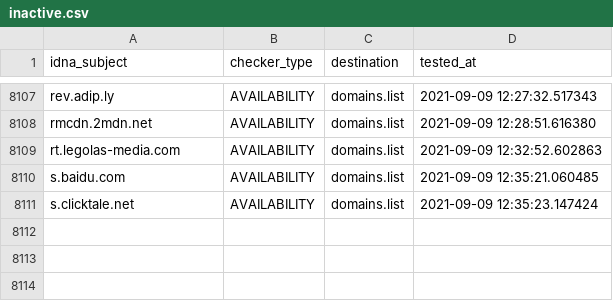
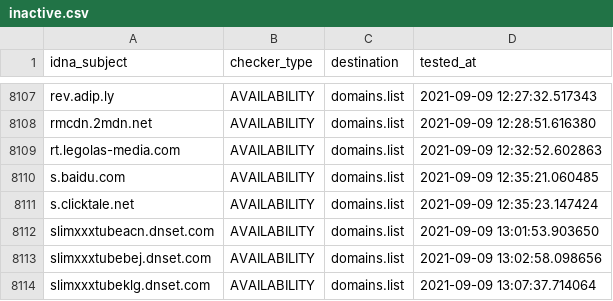
Before and after one commit to Ultimate-Hosts-Blacklist/Michael_Trimms_Hosts, a CSV file: .pyfunceble/inactive.csv, drawn as a sheet; only a part is shown, gaps mark what is left out.

```diff
--- a/.pyfunceble/inactive.csv
+++ b/.pyfunceble/inactive.csv
@@ -8111 +8111,4 @@ s.baidu.com,AVAILABILITY,domains.list,2021-09-09 12:35:21.060485
 s.clicktale.net,AVAILABILITY,domains.list,2021-09-09 12:35:23.147424
+slimxxxtubeacn.dnset.com,AVAILABILITY,domains.list,2021-09-09 13:01:53.903650
+slimxxxtubebej.dnset.com,AVAILABILITY,domains.list,2021-09-09 13:02:58.098656
+slimxxxtubeklg.dnset.com,AVAILABILITY,domains.list,2021-09-09 13:07:37.714064
```
Also changed, not shown: 12 other files.
